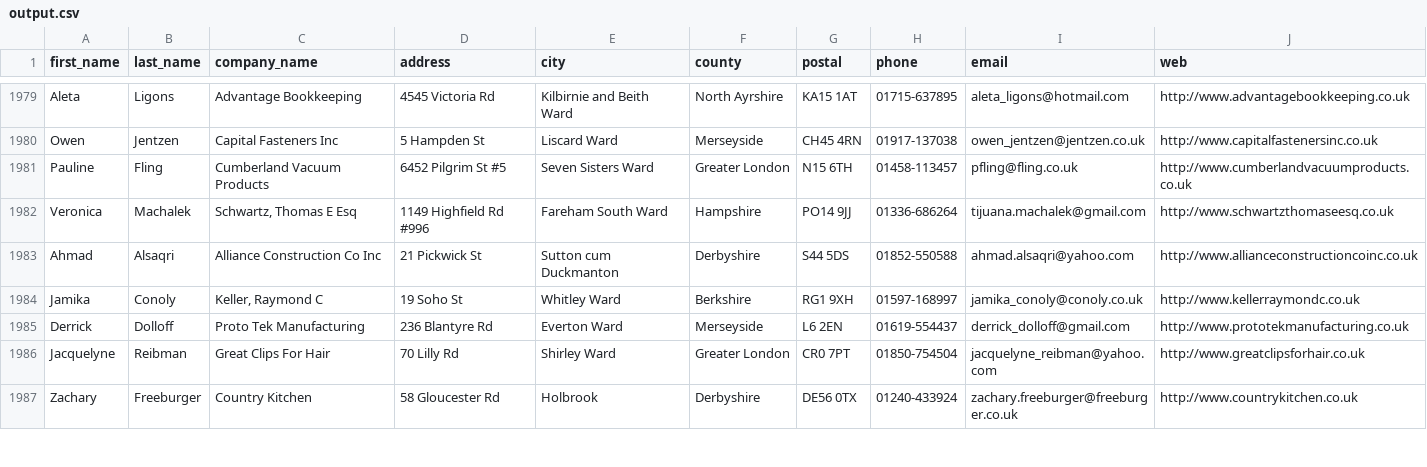
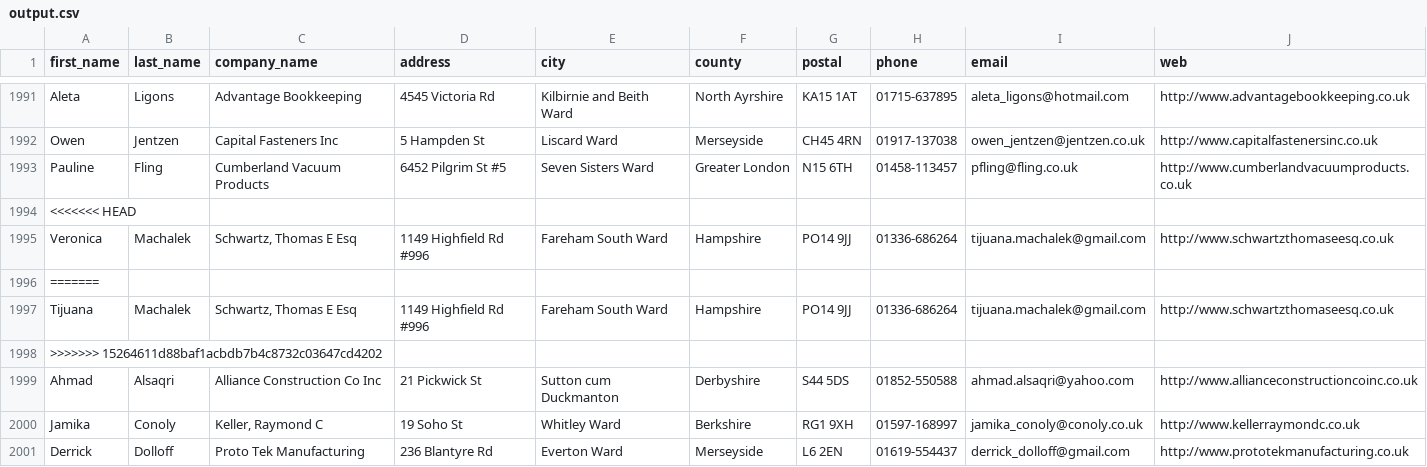
Before and after one commit to VCurry20/data-representation-coursework, a CSV file: Assignments/output.csv, drawn as a sheet; only a part is shown, gaps mark what is left out; the shorter side is filled out with more unchanged rows; the diff covers the shown part only.

```diff
--- a/Assignments/output.csv
+++ b/Assignments/output.csv
@@ -1981,3 +1993,7 @@ Owen,Jentzen,Capital Fasteners Inc,5 Hampden St,Liscard Ward,Merseyside,CH45 4RN
 Pauline,Fling,Cumberland Vacuum Products,6452 Pilgrim St #5,Seven Sisters Ward,Greater London,N15 6TH,01458-113457,pfling@fling.co.uk,http://www.cumberlandvacuumproducts.co.uk
+<<<<<<< HEAD
 Veronica,Machalek,"Schwartz, Thomas E Esq",1149 Highfield Rd #996,Fareham South Ward,Hampshire,PO14 9JJ,01336-686264,tijuana.machalek@gmail.com,http://www.schwartzthomaseesq.co.uk
+=======
+Tijuana,Machalek,"Schwartz, Thomas E Esq",1149 Highfield Rd #996,Fareham South Ward,Hampshire,PO14 9JJ,01336-686264,tijuana.machalek@gmail.com,http://www.schwartzthomaseesq.co.uk
+>>>>>>> 15264611d88baf1acbdb7b4c8732c03647cd4202
 Ahmad,Alsaqri,Alliance Construction Co Inc,21 Pickwick St,Sutton cum Duckmanton,Derbyshire,S44 5DS,01852-550588,ahmad.alsaqri@yahoo.com,http://www.allianceconstructioncoinc.co.uk
```
Also changed, not shown: 12 added rows elsewhere in this file, 2 other files.
